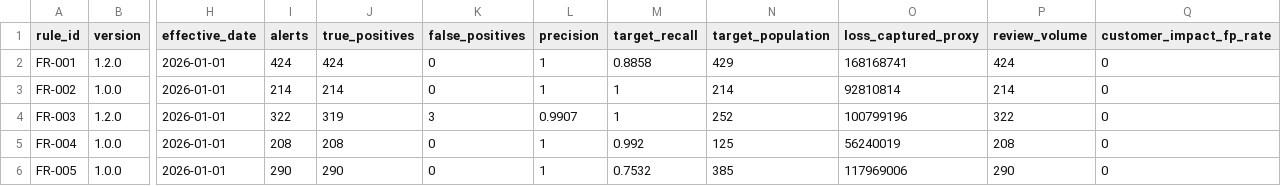
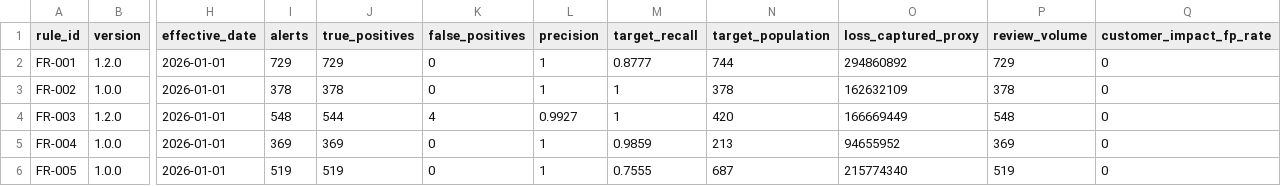
Before and after one commit to emkwambe/case-explorer, a CSV file: artifacts/rule-analytics.csv, drawn as a sheet; only a part is shown, gaps mark what is left out; the diff covers the shown part only; the diff names each change by its address in the sheet, - before the commit and + after, or states it on an @@ line.

```diff
--- a/artifacts/rule-analytics.csv
+++ b/artifacts/rule-analytics.csv
-I2 (alerts): 424
+I2 (alerts): 729
-J2 (true_positives): 424
+J2 (true_positives): 729
-M2 (target_recall): 0.8858
+M2 (target_recall): 0.8777
-N2 (target_population): 429
+N2 (target_population): 744
-O2 (loss_captured_proxy): 168168741
+O2 (loss_captured_proxy): 294860892
-P2 (review_volume): 424
+P2 (review_volume): 729
-I3 (alerts): 214
+I3 (alerts): 378
-J3 (true_positives): 214
+J3 (true_positives): 378
-N3 (target_population): 214
+N3 (target_population): 378
-O3 (loss_captured_proxy): 92810814
+O3 (loss_captured_proxy): 162632109
-P3 (review_volume): 214
+P3 (review_volume): 378
-I4 (alerts): 322
+I4 (alerts): 548
-J4 (true_positives): 319
+J4 (true_positives): 544
-K4 (false_positives): 3
+K4 (false_positives): 4
-L4 (precision): 0.9907
+L4 (precision): 0.9927
-N4 (target_population): 252
+N4 (target_population): 420
-O4 (loss_captured_proxy): 100799196
+O4 (loss_captured_proxy): 166669449
-P4 (review_volume): 322
+P4 (review_volume): 548
-I5 (alerts): 208
+I5 (alerts): 369
-J5 (true_positives): 208
+J5 (true_positives): 369
-M5 (target_recall): 0.992
+M5 (target_recall): 0.9859
-N5 (target_population): 125
+N5 (target_population): 213
-O5 (loss_captured_proxy): 56240019
+O5 (loss_captured_proxy): 94655952
-P5 (review_volume): 208
+P5 (review_volume): 369
-I6 (alerts): 290
+I6 (alerts): 519
-J6 (true_positives): 290
+J6 (true_positives): 519
-M6 (target_recall): 0.7532
+M6 (target_recall): 0.7555
-N6 (target_population): 385
+N6 (target_population): 687
-O6 (loss_captured_proxy): 117969006
+O6 (loss_captured_proxy): 215774340
-P6 (review_volume): 290
+P6 (review_volume): 519
```
Also changed, not shown: 72 edited cells elsewhere in this file, artifacts/correlation-results.csv, artifacts/distribution-tests.csv, 22 other files.
